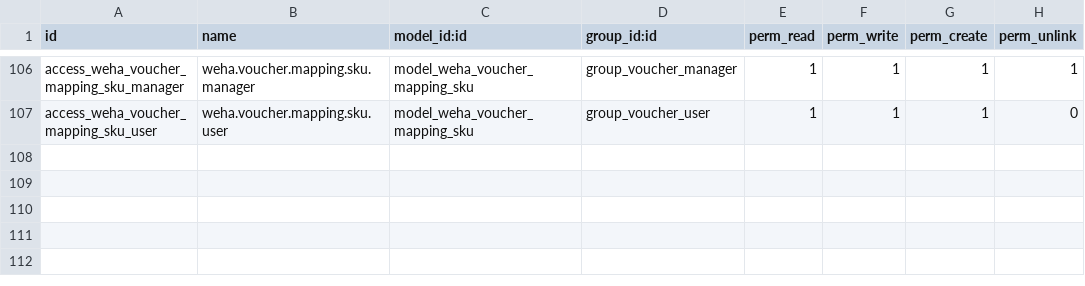
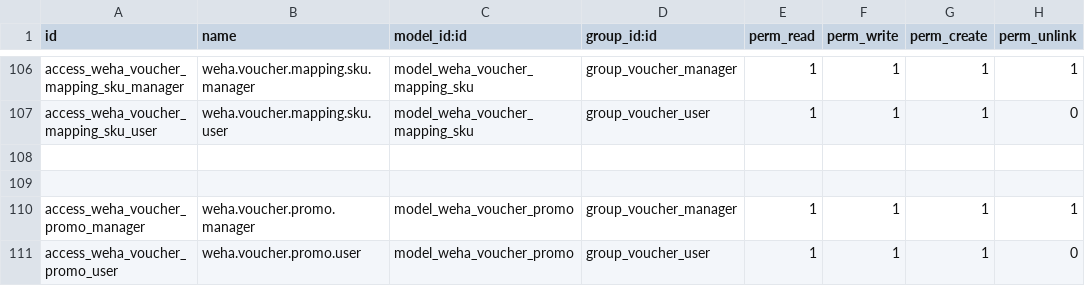
Before and after one commit to wahhid/weha_voucher_mgmt, a CSV file: weha_voucher_mgmt/security/ir.model.access.csv, drawn as a sheet; only a part is shown, gaps mark what is left out; the diff names each change by its address in the sheet, - before the commit and + after, or states it on an @@ line.

Commit message:
Add Voucher promo

```diff
--- a/weha_voucher_mgmt/security/ir.model.access.csv
+++ b/weha_voucher_mgmt/security/ir.model.access.csv
+row 108: (empty)
+row 109: (empty)
+row 110: access_weha_voucher_promo_manager | weha.voucher.promo.manager | model_weha_voucher_promo | group_voucher_manager | 1 | 1 | 1 | 1
+row 111: access_weha_voucher_promo_user | weha.voucher.promo.user | model_weha_voucher_promo | group_voucher_user | 1 | 1 | 1 | 0
```
Also changed, not shown: 6 other files.
